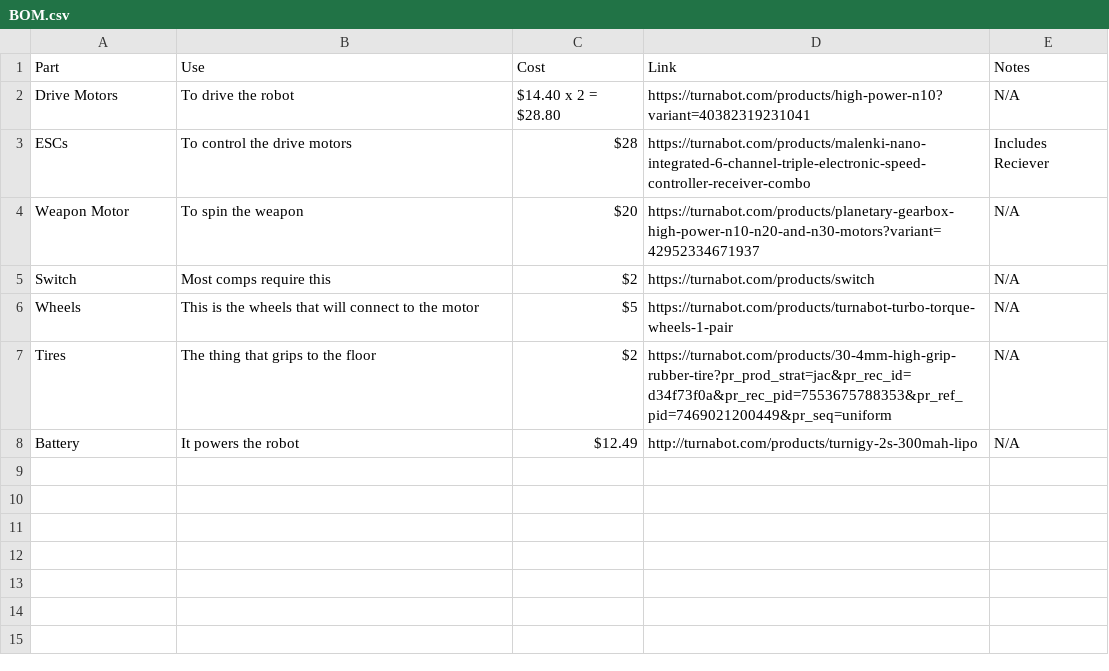
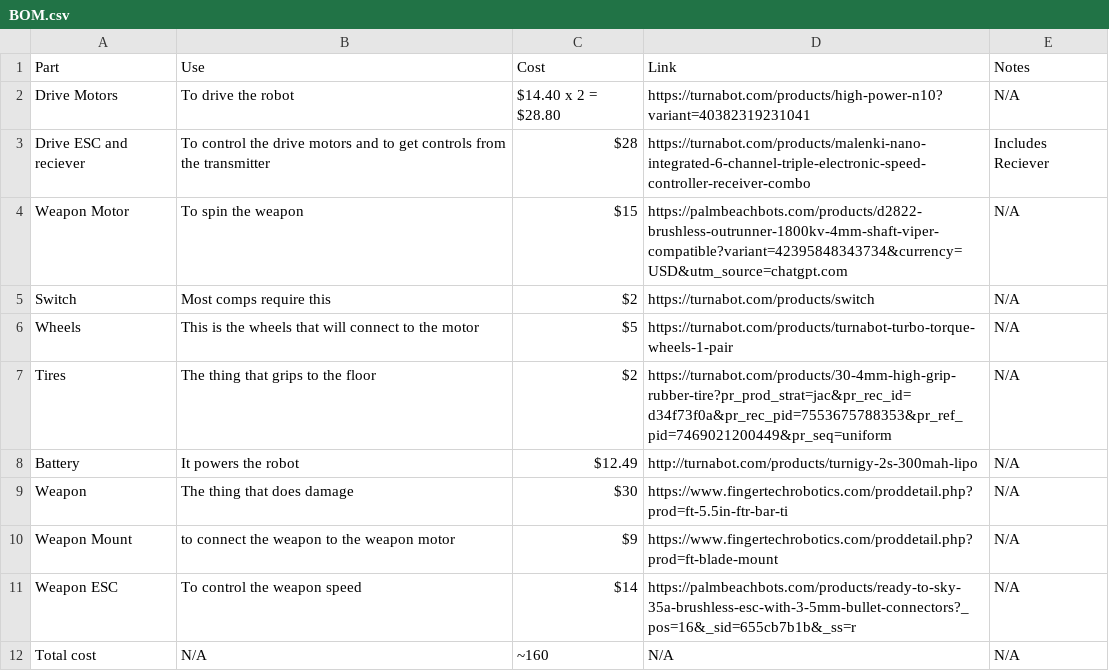
Before and after one commit to Eobam/Fairy-Weight-Horizontal-Spinner, a CSV file: BOM.csv, drawn as a sheet.

Commit message:
Update BOM with new components and costs

```diff
--- a/BOM.csv
+++ b/BOM.csv
@@ -2,4 +2,4 @@ Part, Use, Cost, Link, Notes
 Drive Motors, To drive the robot, $14.40 x 2 = $28.80, https://turnabot.com/products/high-power-n10?variant=40382319231041, N/A
-ESCs, To control the drive motors, $28, https://turnabot.com/products/malenki-nano-integrated-6-channel-triple-electronic-speed-controller-receiver-combo, Includes Reciever
-Weapon Motor, To spin the weapon, $20, https://turnabot.com/products/planetary-gearbox-high-power-n10-n20-and-n30-motors?variant=42952334671937, N/A
+Drive ESC and reciever, To control the drive motors and to get controls from the transmitter, $28, https://turnabot.com/products/malenki-nano-integrated-6-channel-triple-electronic-speed-controller-receiver-combo, Includes Reciever
+Weapon Motor, To spin the weapon, $15, https://palmbeachbots.com/products/d2822-brushless-outrunner-1800kv-4mm-shaft-viper-compatible?variant=42395848343734&currency=USD&utm_source=chatgpt.com, N/A
 Switch, Most comps require this, $2, https://turnabot.com/products/switch, N/A
@@ -8 +8,5 @@ Tires, The thing that grips to the floor, $2, https://turnabot.com/products/30-4
 Battery, It powers the robot, $12.49, http://turnabot.com/products/turnigy-2s-300mah-lipo, N/A
+Weapon, The thing that does damage, $30, https://www.fingertechrobotics.com/proddetail.php?prod=ft-5.5in-ftr-bar-ti, N/A
+Weapon Mount, to connect the weapon to the weapon motor, $9, https://www.fingertechrobotics.com/proddetail.php?prod=ft-blade-mount, N/A
+Weapon ESC, To control the weapon speed, $14, https://palmbeachbots.com/products/ready-to-sky-35a-brushless-esc-with-3-5mm-bullet-connectors?_pos=16&_sid=655cb7b1b&_ss=r, N/A
+Total cost, N/A, ~160, N/A, N/A
```
